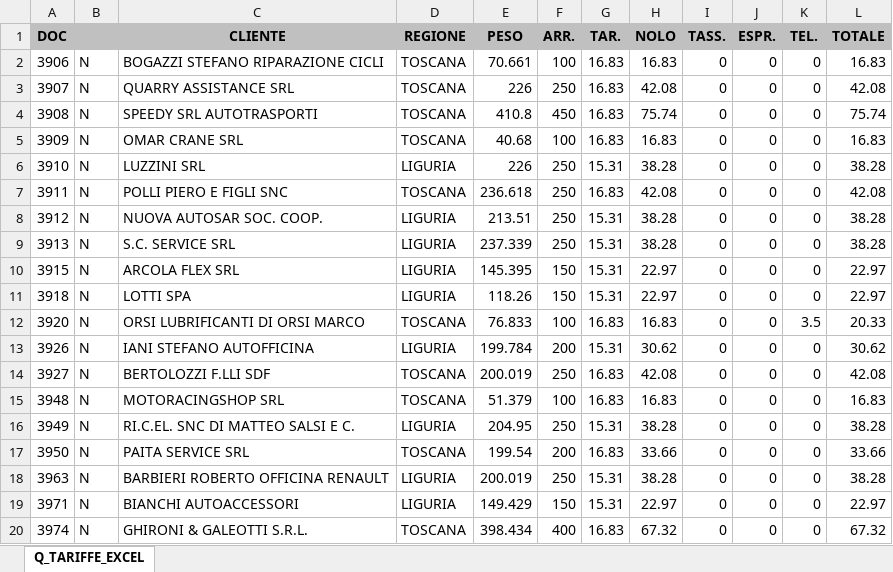
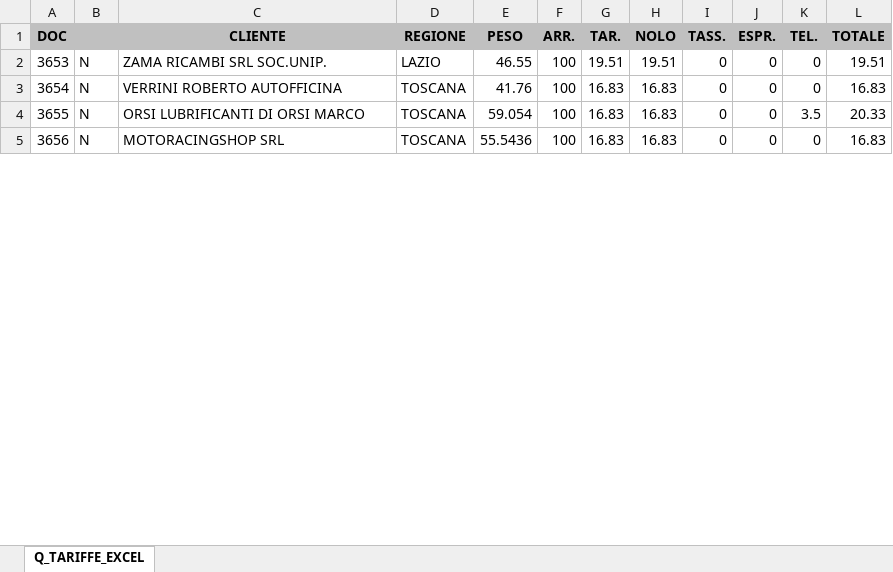
Before and after one commit to filippo-musso/calc_corr_PZ, an Excel workbook: Q_TARIFFE_EXCEL.xlsx, sheet Q_TARIFFE_EXCEL, drawn as a sheet; only a part is shown; values as stored, in another font and other column widths than the file's, no borders; removed rows and columns are numbered as before the commit, all else as after; the diff covers the shown part only; the diff names each change by its address in the sheet, - before the commit and + after, or states it on an @@ line.

Commit message:
Aggiunta implementazione nuova logica con gestione di addebiti aggiuntivi. [fase di test].

```diff
--- a/Q_TARIFFE_EXCEL.xlsx (sheet Q_TARIFFE_EXCEL)
+++ b/Q_TARIFFE_EXCEL.xlsx (sheet Q_TARIFFE_EXCEL)
+row 2: 3653 | N | ZAMA RICAMBI SRL SOC.UNIP. | LAZIO | 46.55 | 100 | 19.51 | 19.51 | 0 | 0 | 0 | 19.51
-A3 (DOC): 3906
+A3 (DOC): 3654
-C3 (CLIENTE): BOGAZZI STEFANO RIPARAZIONE CICLI
+C3 (CLIENTE): VERRINI ROBERTO AUTOFFICINA
-E3 (PESO): 70.661
+E3 (PESO): 41.76
-row 3: 3907 | N | QUARRY ASSISTANCE SRL | TOSCANA | 226 | 250 | 16.83 | 42.08 | 0 | 0 | 0 | 42.08
-row 4: 3908 | N | SPEEDY SRL AUTOTRASPORTI | TOSCANA | 410.8 | 450 | 16.83 | 75.74 | 0 | 0 | 0 | 75.74
-row 5: 3909 | N | OMAR CRANE SRL | TOSCANA | 40.68 | 100 | 16.83 | 16.83 | 0 | 0 | 0 | 16.83
-row 6: 3910 | N | LUZZINI SRL | LIGURIA | 226 | 250 | 15.31 | 38.28 | 0 | 0 | 0 | 38.28
-row 7: 3911 | N | POLLI PIERO E FIGLI SNC | TOSCANA | 236.618 | 250 | 16.83 | 42.08 | 0 | 0 | 0 | 42.08
-row 8: 3912 | N | NUOVA AUTOSAR SOC. COOP. | LIGURIA | 213.51 | 250 | 15.31 | 38.28 | 0 | 0 | 0 | 38.28
-row 9: 3913 | N | S.C. SERVICE SRL | LIGURIA | 237.339 | 250 | 15.31 | 38.28 | 0 | 0 | 0 | 38.28
-row 10: 3915 | N | ARCOLA FLEX SRL | LIGURIA | 145.395 | 150 | 15.31 | 22.97 | 0 | 0 | 0 | 22.97
-row 11: 3918 | N | LOTTI SPA | LIGURIA | 118.26 | 150 | 15.31 | 22.97 | 0 | 0 | 0 | 22.97
-A4 (DOC): 3920
+A4 (DOC): 3655
-E4 (PESO): 76.833
+E4 (PESO): 59.054
-row 13: 3926 | N | IANI STEFANO AUTOFFICINA | LIGURIA | 199.784 | 200 | 15.31 | 30.62 | 0 | 0 | 0 | 30.62
-row 14: 3927 | N | BERTOLOZZI F.LLI SDF | TOSCANA | 200.019 | 250 | 16.83 | 42.08 | 0 | 0 | 0 | 42.08
-A5 (DOC): 3948
+A5 (DOC): 3656
-E5 (PESO): 51.379
+E5 (PESO): 55.5436
-row 16: 3949 | N | RI.C.EL. SNC DI MATTEO SALSI E C. | LIGURIA | 204.95 | 250 | 15.31 | 38.28 | 0 | 0 | 0 | 38.28
-row 17: 3950 | N | PAITA SERVICE SRL | TOSCANA | 199.54 | 200 | 16.83 | 33.66 | 0 | 0 | 0 | 33.66
-row 18: 3963 | N | BARBIERI ROBERTO OFFICINA RENAULT | LIGURIA | 200.019 | 250 | 15.31 | 38.28 | 0 | 0 | 0 | 38.28
-row 19: 3971 | N | BIANCHI AUTOACCESSORI | LIGURIA | 149.429 | 150 | 15.31 | 22.97 | 0 | 0 | 0 | 22.97
-row 20: 3974 | N | GHIRONI & GALEOTTI S.R.L. | TOSCANA | 398.434 | 400 | 16.83 | 67.32 | 0 | 0 | 0 | 67.32
```
Also changed, not shown: 13 added rows, 44 removed rows and 135 edited cells elsewhere in this sheet, ESP_FATT.xlsx, 4 other files.
